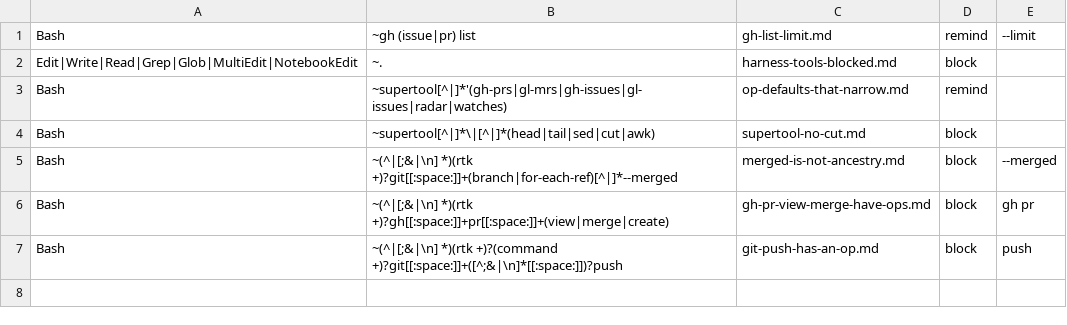
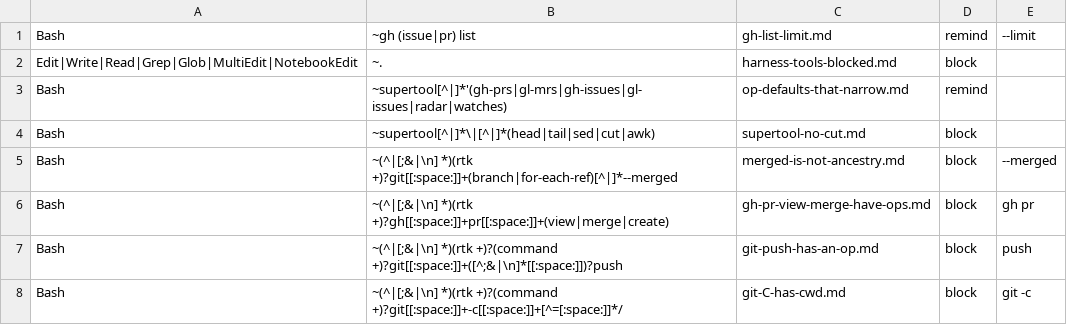
Before and after one commit to Digital-Process-Tools/claude-supertool, a TSV file: .claude/jit-context/tools/00-manual/00-index.tsv, drawn as a sheet.

Commit message:
jit: block `git -C <path>`, which is cwd: plus an op
Florian, watching me run `git -C ~/Documents/st-wt/osstrain status` this
morning: "should be forbidden ?". It should — #850 was filed by him, not
by me, after an afternoon of `git -C ~/Documents/st-wt/810`, then `842`,
then `804`. Typing a path into three separate commands is the chronic
trigger the skill names, and it never feels like a workaround, which is
why it needs a rule rather than a habit.

The match fires only when the argument is a path: a config override
(`git -c key=value`) has no `/` before its `=` and is untouched. Verified
against the hook, five commands:

  git -C ~/Documents/st-wt/1291 status            -> block
  git -C ../foo log --oneline                     -> block
  git -c status.showUntrackedFiles=normal status  -> {}
  git -c core.hooksPath=/dev/null commit -m x     -> {}
  git status                                      -> {}

The second config case matters because #1295 pins exactly that flag at
three gates; a rule that blocked it would have made the repo's own fix
unrunnable. The subject is lowercased before matching, so `-C` and `-c`
are indistinguishable by case and the argument shape is the only
discriminator available.

Co-Authored-By: Max <noreply>

```diff
--- a/.claude/jit-context/tools/00-manual/00-index.tsv
+++ b/.claude/jit-context/tools/00-manual/00-index.tsv
@@ -7 +7,2 @@ Bash	~(^|[;&|\n] *)(rtk +)?gh[[:space:]]+pr[[:space:]]+(view|merge|create)	gh-pr
 Bash	~(^|[;&|\n] *)(rtk +)?(command +)?git[[:space:]]+([^;&|\n]*[[:space:]])?push	git-push-has-an-op.md	block	push	
+Bash	~(^|[;&|\n] *)(rtk +)?(command +)?git[[:space:]]+-c[[:space:]]+[^=[:space:]]*/	git-C-has-cwd.md	block	git -c	
```
Also changed, not shown: 1 other file.
